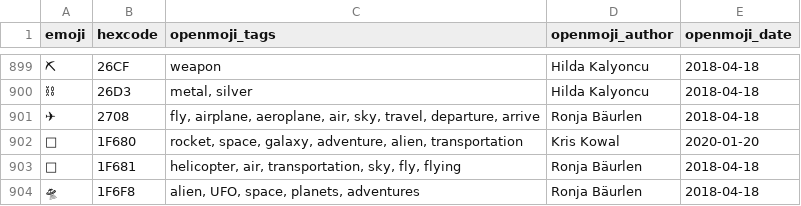
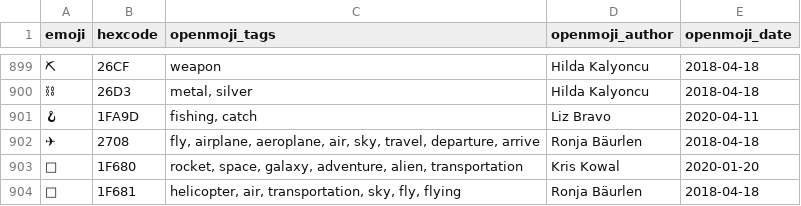
Before and after one commit to hfg-gmuend/openmoji, a CSV file: data/enhancements-emoji-unicode-data.csv, drawn as a sheet; only a part is shown, gaps mark what is left out; the shorter side is filled out with more unchanged rows; the diff names each change by its address in the sheet, - before the commit and + after, or states it on an @@ line.

```diff
--- a/data/enhancements-emoji-unicode-data.csv
+++ b/data/enhancements-emoji-unicode-data.csv
+row 901: 🪝 | 1FA9D | fishing, catch | Liz Bravo | 2020-04-11
```
Also changed, not shown: data/openmoji-emoji-unicode-missing.csv, data/openmoji.csv, 8 other files.
